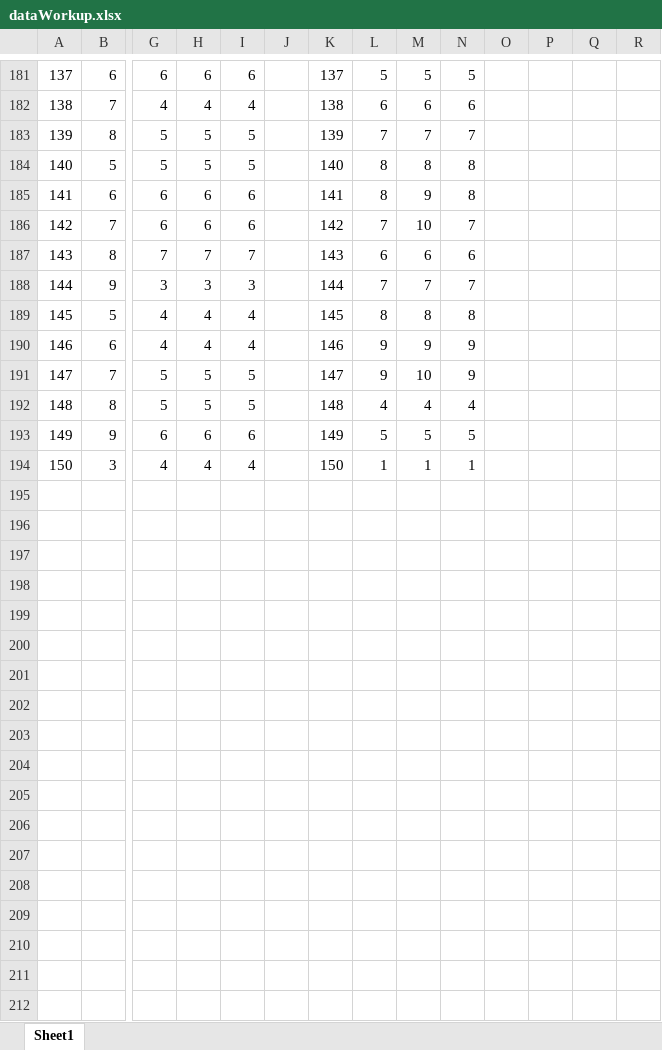
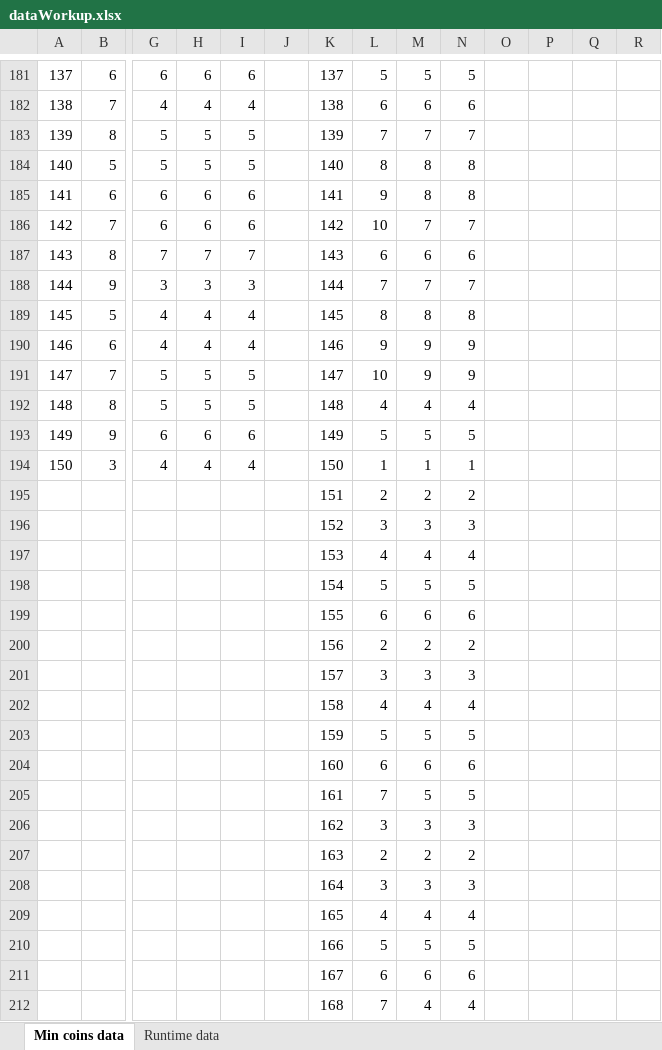
Before and after one commit to VisVires/CS325Projects, an Excel workbook: Project2/dataWorkup.xlsx, sheet Min coins data, drawn as a sheet; only a part is shown, gaps mark what is left out; values as stored, in another font and other column widths than the file's, no borders; charts and pictures not drawn; rows hold the shown columns only; the diff covers the shown part only; the diff names each change by its address in the sheet, - before the commit and + after, or states it on an @@ line.

Commit message:
Altered some stuff to make the data analysis easier and I noticed an error in the code

```diff
--- a/Project2/dataWorkup.xlsx (sheet Min coins data)
+++ b/Project2/dataWorkup.xlsx (sheet Min coins data)
-sheet tab: Sheet1
+sheet tab: Min coins data
+sheet tab: Runtime data
-L185: 8
+L185: 9
-M185: 9
+M185: 8
-L186: 7
+L186: 10
-M186: 10
+M186: 7
-L191: 9
+L191: 10
-M191: 10
+M191: 9
+row 195:  |  |  |  |  |  | 151 | 2 | 2 | 2
+row 196:  |  |  |  |  |  | 152 | 3 | 3 | 3
+row 197:  |  |  |  |  |  | 153 | 4 | 4 | 4
+row 198:  |  |  |  |  |  | 154 | 5 | 5 | 5
+row 199:  |  |  |  |  |  | 155 | 6 | 6 | 6
+row 200:  |  |  |  |  |  | 156 | 2 | 2 | 2
+row 201:  |  |  |  |  |  | 157 | 3 | 3 | 3
+row 202:  |  |  |  |  |  | 158 | 4 | 4 | 4
+row 203:  |  |  |  |  |  | 159 | 5 | 5 | 5
+row 204:  |  |  |  |  |  | 160 | 6 | 6 | 6
+row 205:  |  |  |  |  |  | 161 | 7 | 5 | 5
+row 206:  |  |  |  |  |  | 162 | 3 | 3 | 3
+row 207:  |  |  |  |  |  | 163 | 2 | 2 | 2
+row 208:  |  |  |  |  |  | 164 | 3 | 3 | 3
+row 209:  |  |  |  |  |  | 165 | 4 | 4 | 4
+row 210:  |  |  |  |  |  | 166 | 5 | 5 | 5
+row 211:  |  |  |  |  |  | 167 | 6 | 6 | 6
+row 212:  |  |  |  |  |  | 168 | 7 | 4 | 4
```
Also changed, not shown: 132 added rows and 68 edited cells elsewhere in this sheet, charts or pictures, 5 other files.
